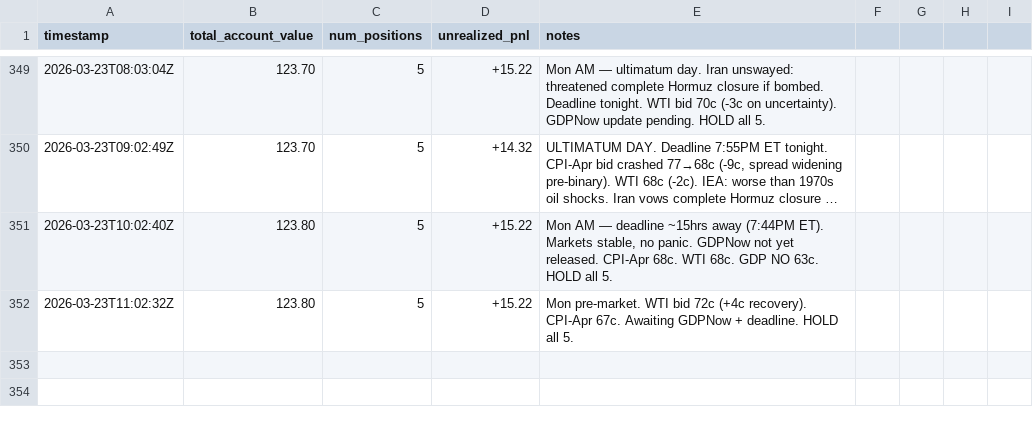
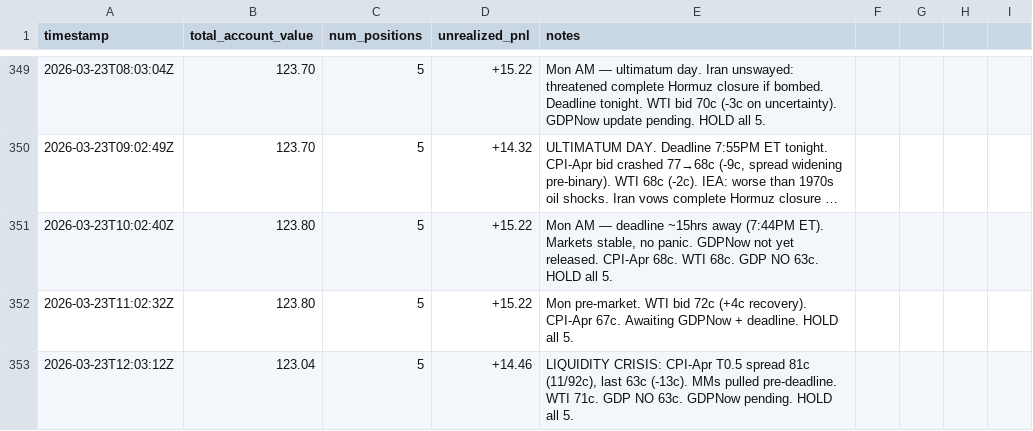
Before and after one commit to lsk567/omar-data, a CSV file: kalshi/quant/portfolio-history.csv, drawn as a sheet; only a part is shown, gaps mark what is left out; long unchanged cells end in …; the diff names each change by its address in the sheet, - before the commit and + after, or states it on an @@ line.

```diff
--- a/kalshi/quant/portfolio-history.csv
+++ b/kalshi/quant/portfolio-history.csv
+row 353: 2026-03-23T12:03:12Z | 123.04 | 5 | +14.46 | LIQUIDITY CRISIS: CPI-Apr T0.5 spread 81c (11/92c), last 63c (-13c). MMs pulled pre-deadline. WTI 71c. GDP NO 63c. GDPNow pending. HOLD all 5.
```
Also changed, not shown: kalshi/quant/trade-log.csv, 1 other file.
